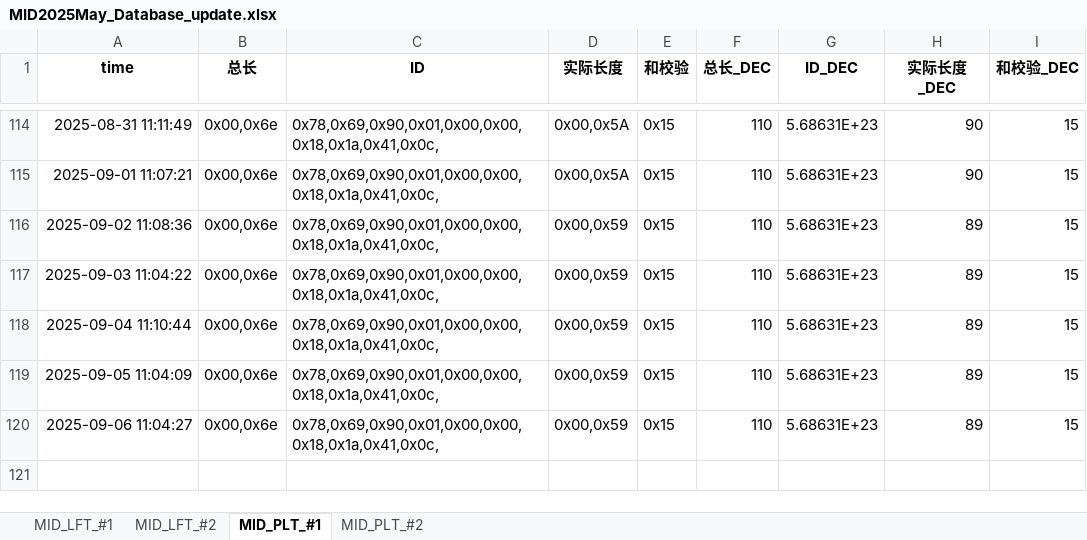
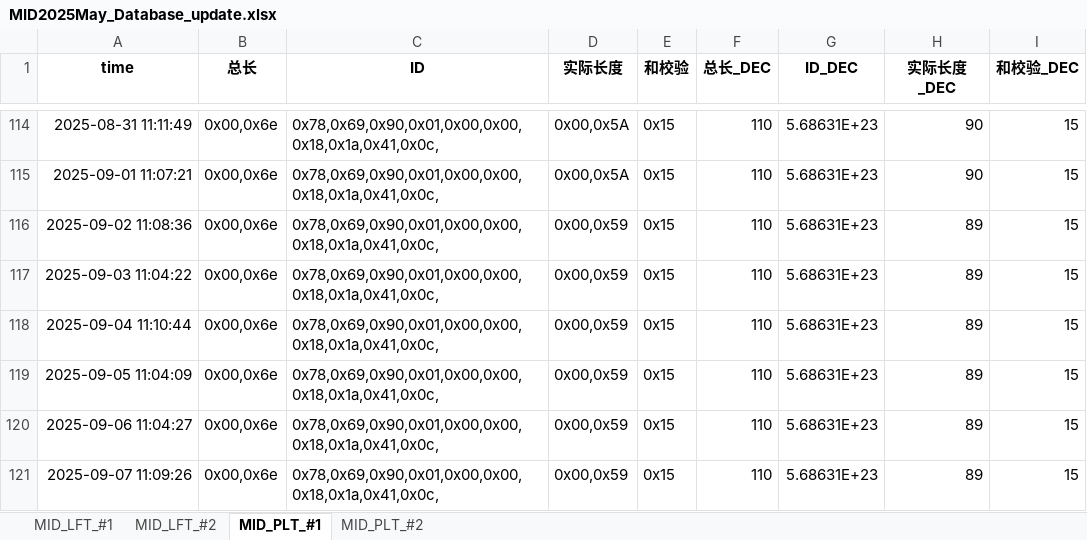
Before and after one commit to weichencsu/millwear_demoapp, an Excel workbook: MID2025May_Database_update.xlsx, sheet MID_PLT_#1, drawn as a sheet; only a part is shown, gaps mark what is left out; values as stored, in another font and other column widths than the file's, no borders; the diff names each change by its address in the sheet, - before the commit and + after, or states it on an @@ line.

```diff
--- a/MID2025May_Database_update.xlsx (sheet MID_PLT_#1)
+++ b/MID2025May_Database_update.xlsx (sheet MID_PLT_#1)
+row 121: 2025-09-07 11:09:26 | 0x00,0x6e | 0x78,0x69,0x90,0x01,0x00,0x00,0x18,0x1a,0x41,0x0c, | 0x00,0x59 | 0x15 | 110 | 5.68631E+23 | 89 | 15
```
Also changed, not shown: sheet MID_PLT_#2, sheet MID_LFT_#1, sheet MID_LFT_#2.
